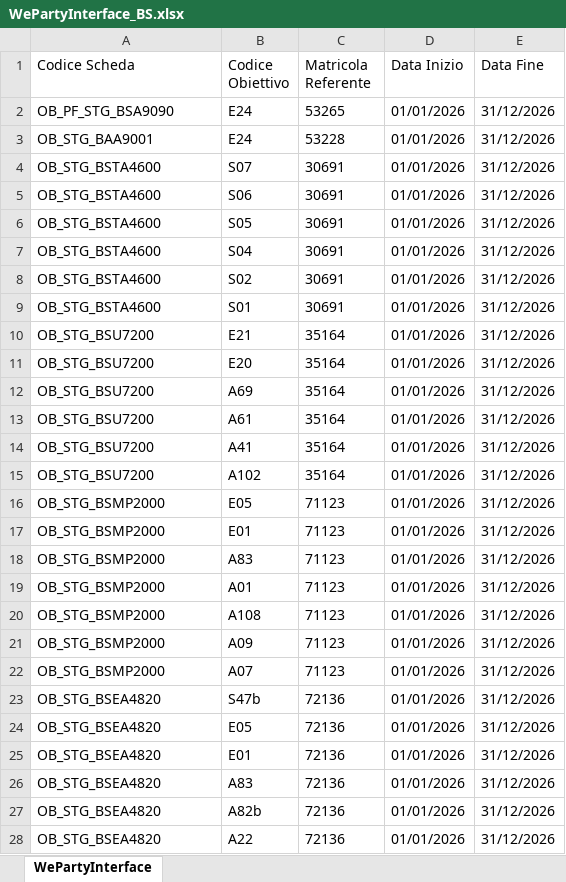
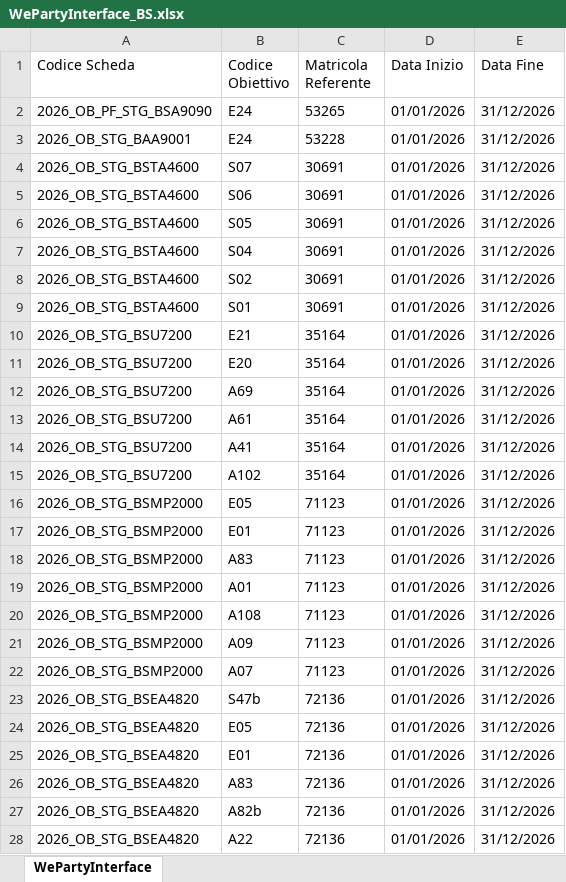
Before and after one commit to umarciano/gzoom-legacy, an Excel workbook: script/templates/WePartyInterface_BS.xlsx, sheet WePartyInterface, drawn as a sheet; only a part is shown; values as stored, in another font and other column widths than the file's, no borders; the diff covers the shown part only; the diff names each change by its address in the sheet, - before the commit and + after, or states it on an @@ line.

```diff
--- a/script/templates/WePartyInterface_BS.xlsx (sheet WePartyInterface)
+++ b/script/templates/WePartyInterface_BS.xlsx (sheet WePartyInterface)
-A2 (Codice Scheda): OB_PF_STG_BSA9090
+A2 (Codice Scheda): 2026_OB_PF_STG_BSA9090
-A3 (Codice Scheda): OB_STG_BAA9001
+A3 (Codice Scheda): 2026_OB_STG_BAA9001
-A4:A9 (Codice Scheda): OB_STG_BSTA4600
+A4:A9 (Codice Scheda): 2026_OB_STG_BSTA4600
-A10:A15 (Codice Scheda): OB_STG_BSU7200
+A10:A15 (Codice Scheda): 2026_OB_STG_BSU7200
-A16:A22 (Codice Scheda): OB_STG_BSMP2000
+A16:A22 (Codice Scheda): 2026_OB_STG_BSMP2000
-A23:A28 (Codice Scheda): OB_STG_BSEA4820
+A23:A28 (Codice Scheda): 2026_OB_STG_BSEA4820
```
Also changed, not shown: 419 edited cells elsewhere in this sheet, script/templates/IndicatoriCatalogo_BS.xlsx, script/templates/WeMeasureInterface_BS.xlsx, 10 other files.
